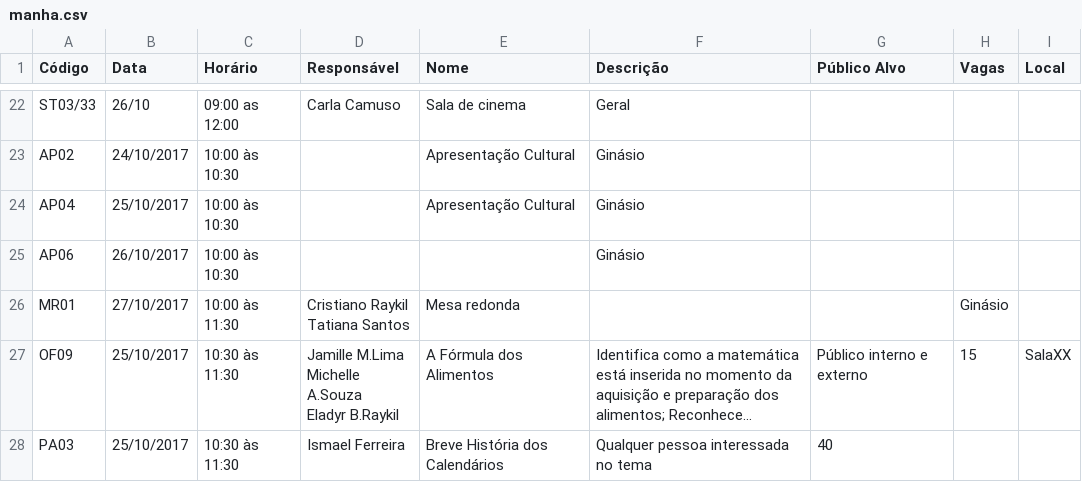
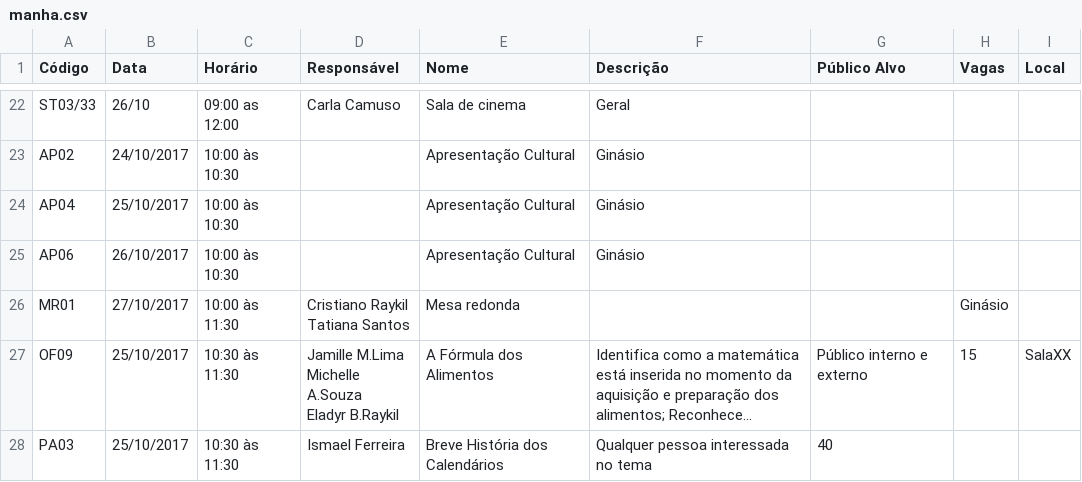
Before and after one commit to guiscaranse/snct2017, a CSV file: app/static/manha.csv, drawn as a sheet; only a part is shown, gaps mark what is left out; long unchanged cells end in …; the diff covers the shown part only.

```diff
--- a/app/static/manha.csv
+++ b/app/static/manha.csv
@@ -47,3 +43,3 @@ AP02,24/10/2017,10:00 às 10:30,,Apresentação Cultural,Ginásio,,,
 AP04,25/10/2017,10:00 às 10:30,,Apresentação Cultural,Ginásio,,,
-AP06,26/10/2017,10:00 às 10:30,,,Ginásio,,,
+AP06,26/10/2017,10:00 às 10:30,,Apresentação Cultural,Ginásio,,,
 MR01,27/10/2017,10:00 às 11:30,"Cristiano Raykil
```
Also changed, not shown: 4 added rows and 4 edited cells elsewhere in this file, 4 other files.
